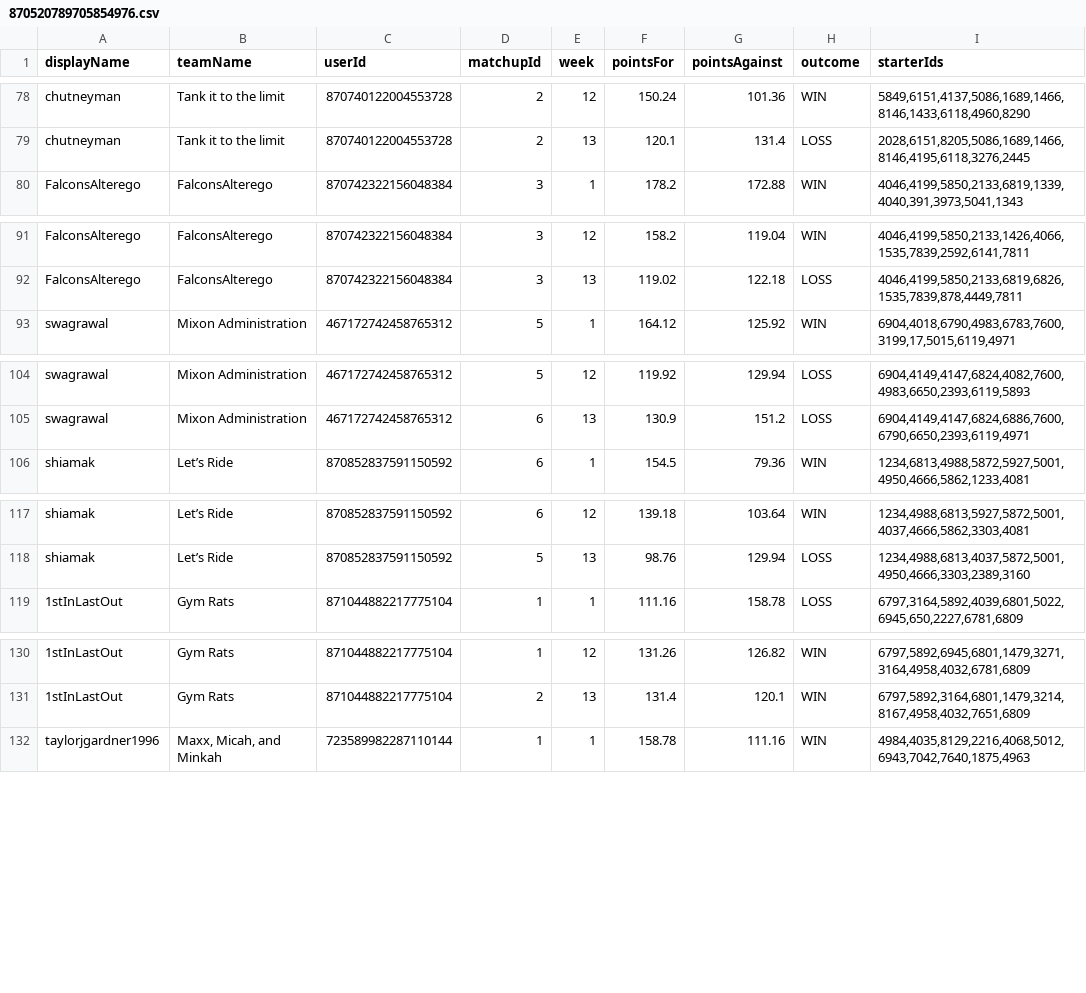
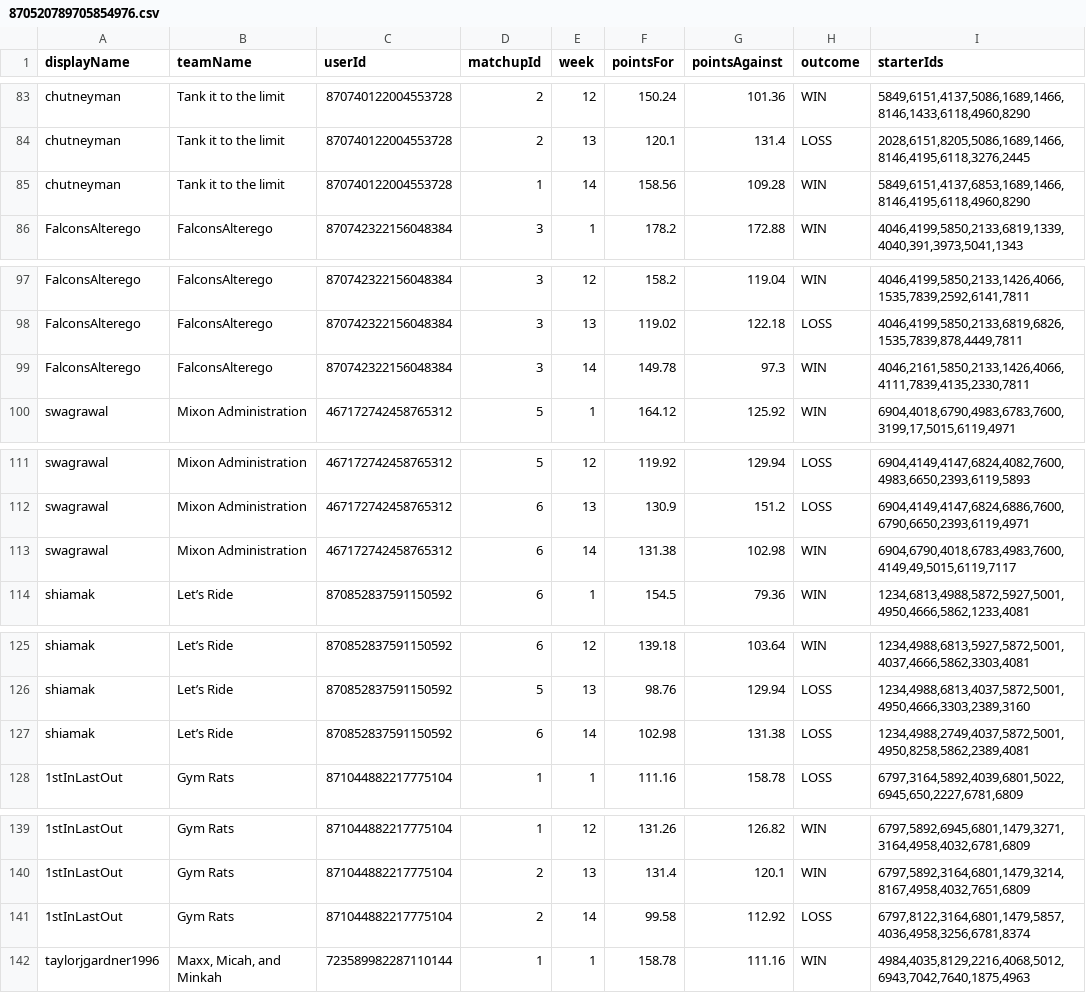
Before and after one commit to adv1996/uff-client, a CSV file: pipeline/notebooks/870520789705854976.csv, drawn as a sheet; only a part is shown, gaps mark what is left out; the diff covers the shown part only.

```diff
--- a/pipeline/notebooks/870520789705854976.csv
+++ b/pipeline/notebooks/870520789705854976.csv
@@ -79,2 +84,3 @@ chutneyman,"Tank it to the limit",870740122004553728,2,12,150.24,101.36,WIN,"584
 chutneyman,"Tank it to the limit",870740122004553728,2,13,120.1,131.4,LOSS,"2028,6151,8205,5086,1689,1466,8146,4195,6118,3276,2445"
+chutneyman,"Tank it to the limit",870740122004553728,1,14,158.56,109.28,WIN,"5849,6151,4137,6853,1689,1466,8146,4195,6118,4960,8290"
 FalconsAlterego,"FalconsAlterego",870742322156048384,3,1,178.2,172.88,WIN,"4046,4199,5850,2133,6819,1339,4040,391,3973,5041,1343"
@@ -92,2 +98,3 @@ FalconsAlterego,"FalconsAlterego",870742322156048384,3,12,158.2,119.04,WIN,"4046
 FalconsAlterego,"FalconsAlterego",870742322156048384,3,13,119.02,122.18,LOSS,"4046,4199,5850,2133,6819,6826,1535,7839,878,4449,7811"
+FalconsAlterego,"FalconsAlterego",870742322156048384,3,14,149.78,97.3,WIN,"4046,2161,5850,2133,1426,4066,4111,7839,4135,2330,7811"
 swagrawal,"Mixon Administration",467172742458765312,5,1,164.12,125.92,WIN,"6904,4018,6790,4983,6783,7600,3199,17,5015,6119,4971"
@@ -105,2 +112,3 @@ swagrawal,"Mixon Administration",467172742458765312,5,12,119.92,129.94,LOSS,"690
 swagrawal,"Mixon Administration",467172742458765312,6,13,130.9,151.2,LOSS,"6904,4149,4147,6824,6886,7600,6790,6650,2393,6119,4971"
+swagrawal,"Mixon Administration",467172742458765312,6,14,131.38,102.98,WIN,"6904,6790,4018,6783,4983,7600,4149,49,5015,6119,7117"
 shiamak,"Let’s Ride",870852837591150592,6,1,154.5,79.36,WIN,"1234,6813,4988,5872,5927,5001,4950,4666,5862,1233,4081"
@@ -118,2 +126,3 @@ shiamak,"Let’s Ride",870852837591150592,6,12,139.18,103.64,WIN,"1234,4988,6813
 shiamak,"Let’s Ride",870852837591150592,5,13,98.76,129.94,LOSS,"1234,4988,6813,4037,5872,5001,4950,4666,3303,2389,3160"
+shiamak,"Let’s Ride",870852837591150592,6,14,102.98,131.38,LOSS,"1234,4988,2749,4037,5872,5001,4950,8258,5862,2389,4081"
 1stInLastOut,"Gym Rats",871044882217775104,1,1,111.16,158.78,LOSS,"6797,3164,5892,4039,6801,5022,6945,650,2227,6781,6809"
@@ -131,2 +140,3 @@ shiamak,"Let’s Ride",870852837591150592,5,13,98.76,129.94,LOSS,"1234,4988,6813
 1stInLastOut,"Gym Rats",871044882217775104,2,13,131.4,120.1,WIN,"6797,5892,3164,6801,1479,3214,8167,4958,4032,7651,6809"
+1stInLastOut,"Gym Rats",871044882217775104,2,14,99.58,112.92,LOSS,"6797,8122,3164,6801,1479,5857,4036,4958,3256,6781,8374"
 taylorjgardner1996,"Maxx, Micah, and Minkah",723589982287110144,1,1,158.78,111.16,WIN,"4984,4035,8129,2216,4068,5012,6943,7042,7640,1875,4963"
```
Also changed, not shown: 7 added rows elsewhere in this file, pipeline/notebooks/784961395996356608.csv, pipeline/notebooks/849473673709629440.csv, 6 other files.
